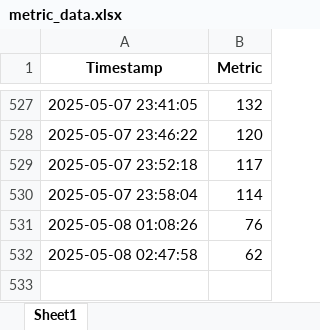
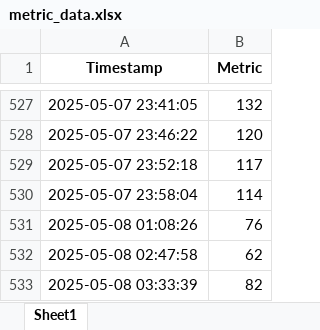
Before and after one commit to Kubrickian/paradise-scraper, an Excel workbook: metric_data.xlsx, sheet Sheet1, drawn as a sheet; only a part is shown, gaps mark what is left out; values as stored, in another font and other column widths than the file's, no borders; the diff names each change by its address in the sheet, - before the commit and + after, or states it on an @@ line.

```diff
--- a/metric_data.xlsx (sheet Sheet1)
+++ b/metric_data.xlsx (sheet Sheet1)
+row 533: 2025-05-08 03:33:39 | 82
```
Also changed, not shown: 2 other files.
